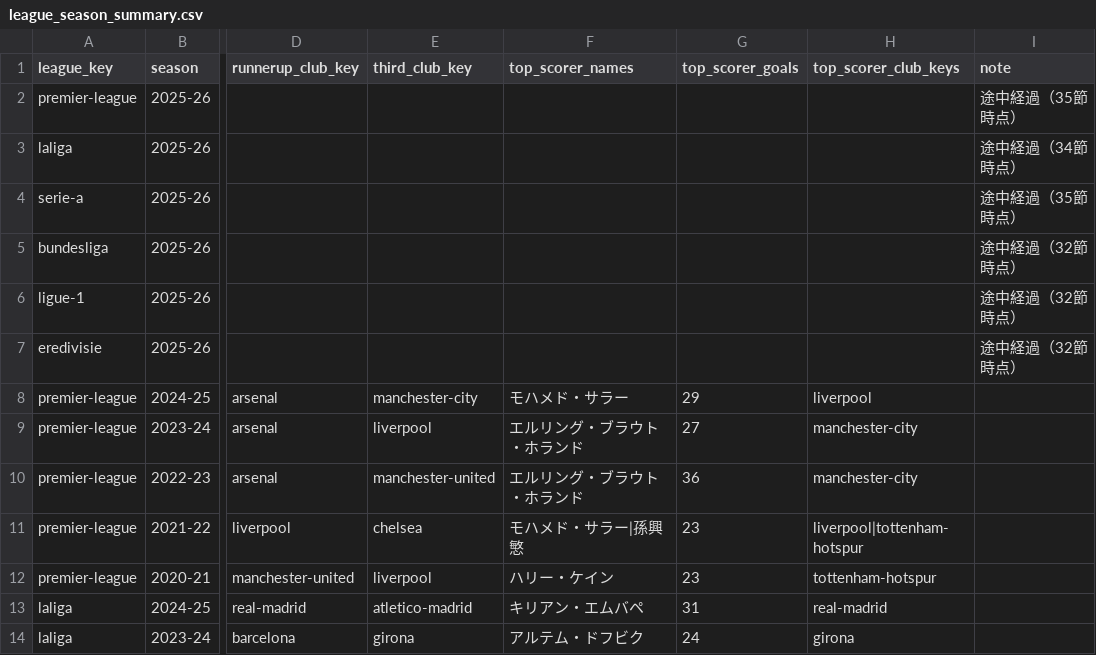
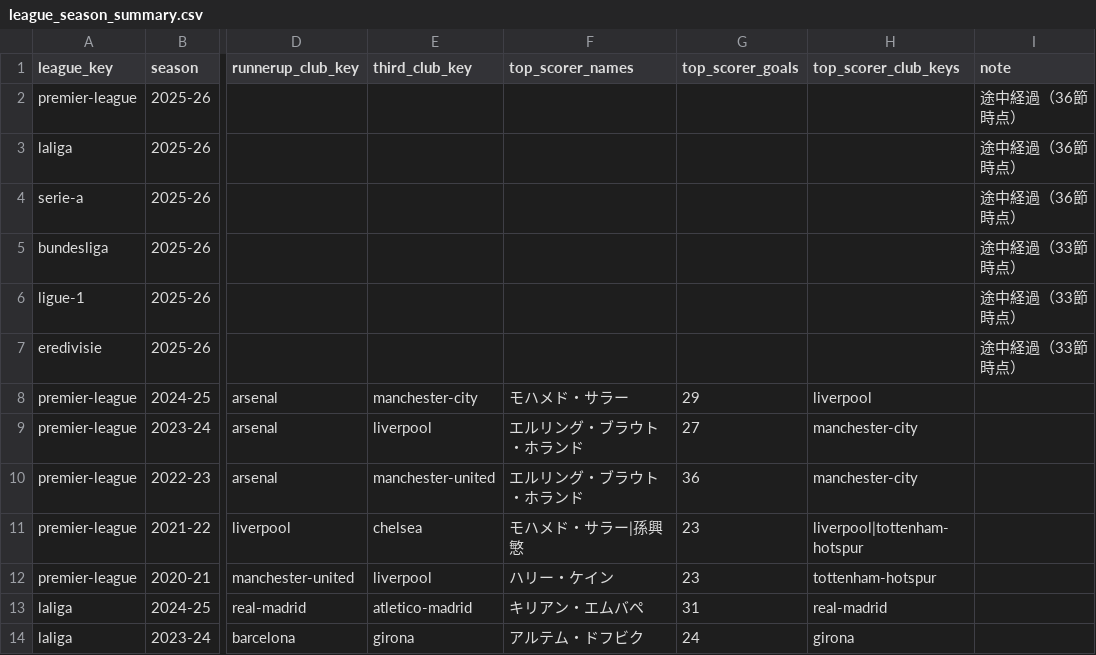
Before and after one commit to football-archive/start, a CSV file: src/data/league_season_summary.csv, drawn as a sheet; only a part is shown, gaps mark what is left out; the diff names each change by its address in the sheet, - before the commit and + after, or states it on an @@ line.

```diff
--- a/src/data/league_season_summary.csv
+++ b/src/data/league_season_summary.csv
-I2 (note): 途中経過（35節時点）
+I2 (note): 途中経過（36節時点）
-I3 (note): 途中経過（34節時点）
+I3 (note): 途中経過（36節時点）
-I4 (note): 途中経過（35節時点）
+I4 (note): 途中経過（36節時点）
-I5:I7 (note): 途中経過（32節時点）
+I5:I7 (note): 途中経過（33節時点）
```
Also changed, not shown: src/data/league_standings.csv, src/data/updates.csv, 15 other files.
